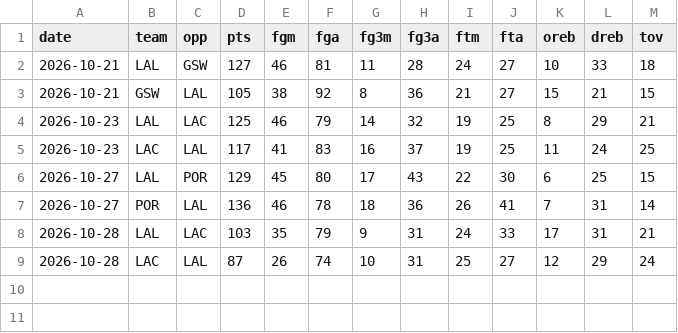
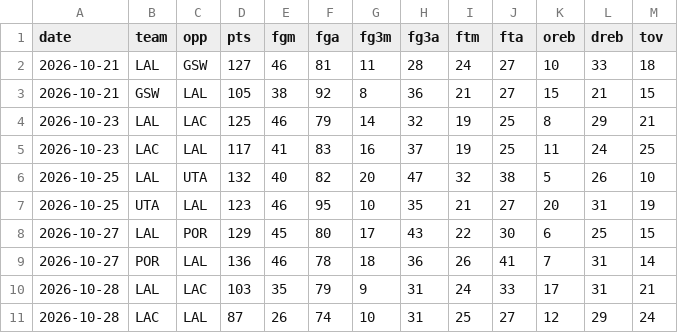
Before and after one commit to Stots714/lakers-tracker, a CSV file: data/lakers_box.csv, drawn as a sheet.

```diff
--- a/data/lakers_box.csv
+++ b/data/lakers_box.csv
@@ -5,2 +5,4 @@ date,team,opp,pts,fgm,fga,fg3m,fg3a,ftm,fta,oreb,dreb,tov
 2026-10-23,LAC,LAL,117,41,83,16,37,19,25,11,24,25
+2026-10-25,LAL,UTA,132,40,82,20,47,32,38,5,26,10
+2026-10-25,UTA,LAL,123,46,95,10,35,21,27,20,31,19
 2026-10-27,LAL,POR,129,45,80,17,43,22,30,6,25,15
```
Also changed, not shown: data/team_stats.csv, 6 other files.
